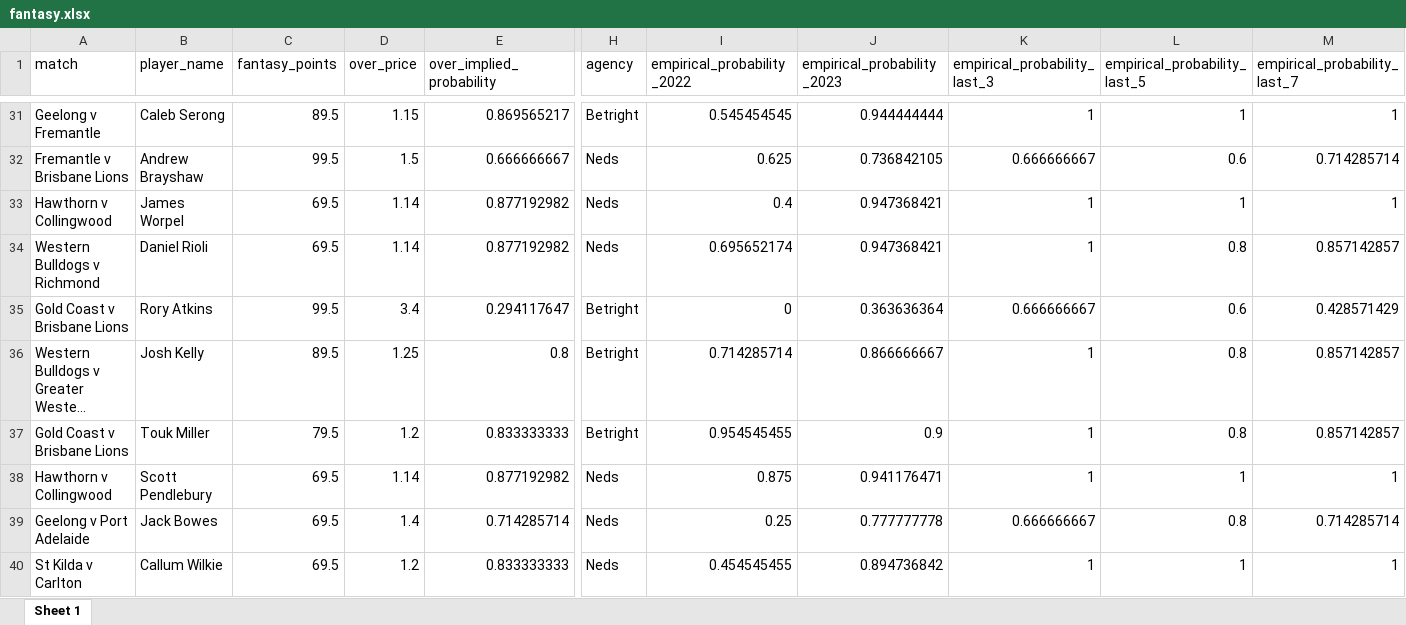
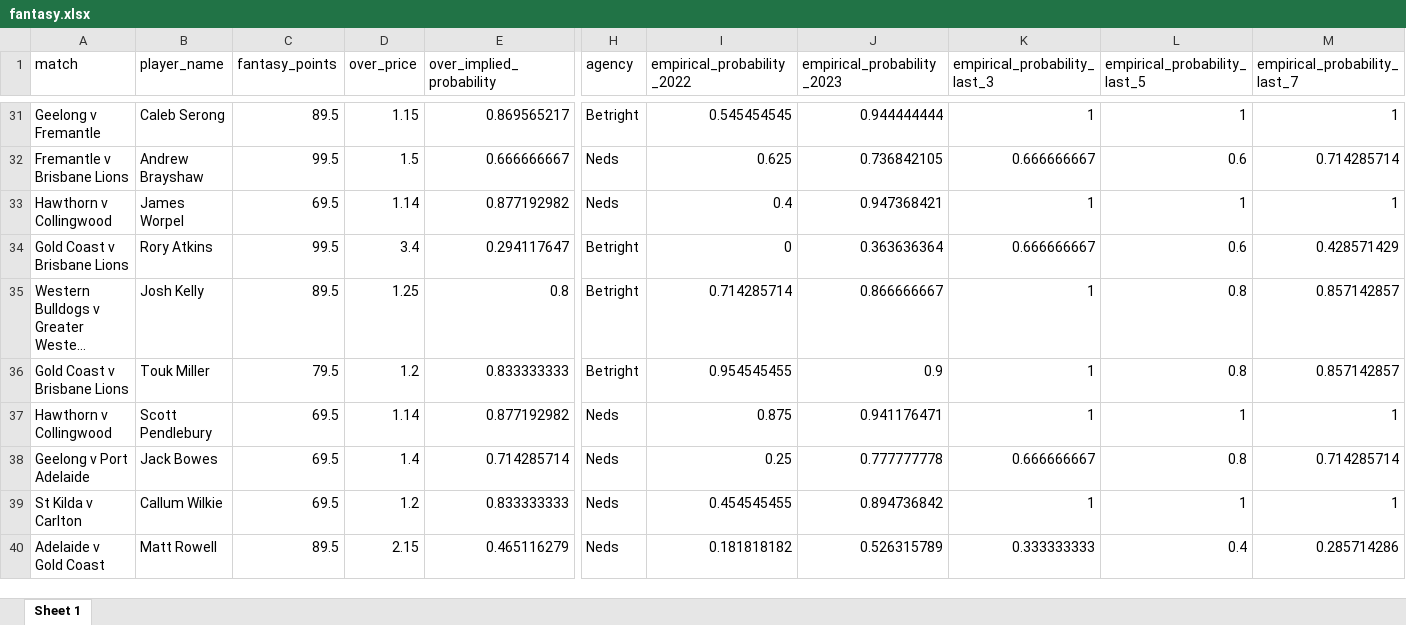
Before and after one commit to jamesbrown1417/AFL-Fantasy, an Excel workbook: Apps/fantasy.xlsx, sheet Sheet 1, drawn as a sheet; only a part is shown, gaps mark what is left out; the shorter side is filled out with more unchanged rows; long unchanged cells end in …; values as stored, in another font and other column widths than the file's, no borders; removed rows and columns are numbered as before the commit, all else as after; rows hold the shown columns only; the diff covers the shown part only; the diff names each change by its address in the sheet, - before the commit and + after, or states it on an @@ line.

```diff
--- a/Apps/fantasy.xlsx (sheet Sheet 1)
+++ b/Apps/fantasy.xlsx (sheet Sheet 1)
-row 34: Western Bulldogs v Richmond | Daniel Rioli | 69.5 | 1.14 | 0.877192982 | Neds | 0.695652174 | 0.947368421 | 1 | 0.8 | 0.857142857
```
Also changed, not shown: 6 added rows, 5 removed rows and 13 edited cells elsewhere in this sheet, Apps/disposals.xlsx, Apps/goals.xlsx, 10 other files.
